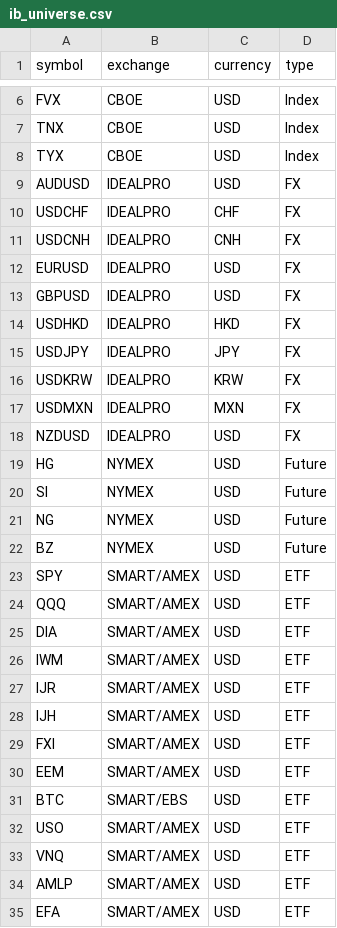
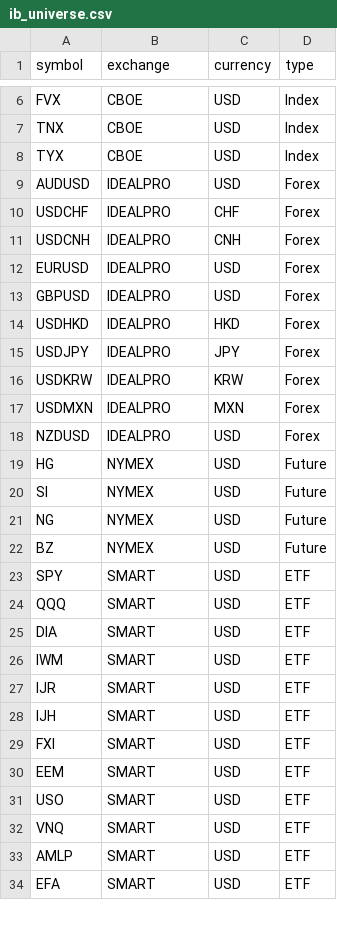
Before and after one commit to webclinic017/inception, a CSV file: utils/ib_universe.csv, drawn as a sheet; only a part is shown, gaps mark what is left out; the diff covers the shown part only.

```diff
--- a/utils/ib_universe.csv
+++ b/utils/ib_universe.csv
@@ -8,12 +8,12 @@ TNX,CBOE,USD,Index
 TYX,CBOE,USD,Index
-AUDUSD,IDEALPRO,USD,FX
-USDCHF,IDEALPRO,CHF,FX
-USDCNH,IDEALPRO,CNH,FX
-EURUSD,IDEALPRO,USD,FX
-GBPUSD,IDEALPRO,USD,FX
-USDHKD,IDEALPRO,HKD,FX
-USDJPY,IDEALPRO,JPY,FX
-USDKRW,IDEALPRO,KRW,FX
-USDMXN,IDEALPRO,MXN,FX
-NZDUSD,IDEALPRO,USD,FX
+AUDUSD,IDEALPRO,USD,Forex
+USDCHF,IDEALPRO,CHF,Forex
+USDCNH,IDEALPRO,CNH,Forex
+EURUSD,IDEALPRO,USD,Forex
+GBPUSD,IDEALPRO,USD,Forex
+USDHKD,IDEALPRO,HKD,Forex
+USDJPY,IDEALPRO,JPY,Forex
+USDKRW,IDEALPRO,KRW,Forex
+USDMXN,IDEALPRO,MXN,Forex
+NZDUSD,IDEALPRO,USD,Forex
 HG,NYMEX,USD,Future
@@ -22,14 +22,13 @@ NG,NYMEX,USD,Future
 BZ,NYMEX,USD,Future
-SPY,SMART/AMEX,USD,ETF
-QQQ,SMART/AMEX,USD,ETF
-DIA,SMART/AMEX,USD,ETF
-IWM,SMART/AMEX,USD,ETF
-IJR,SMART/AMEX,USD,ETF
-IJH,SMART/AMEX,USD,ETF
-FXI,SMART/AMEX,USD,ETF
-EEM,SMART/AMEX,USD,ETF
-BTC,SMART/EBS,USD,ETF
-USO,SMART/AMEX,USD,ETF
-VNQ,SMART/AMEX,USD,ETF
-AMLP,SMART/AMEX,USD,ETF
-EFA,SMART/AMEX,USD,ETF
+SPY,SMART,USD,ETF
+QQQ,SMART,USD,ETF
+DIA,SMART,USD,ETF
+IWM,SMART,USD,ETF
+IJR,SMART,USD,ETF
+IJH,SMART,USD,ETF
+FXI,SMART,USD,ETF
+EEM,SMART,USD,ETF
+USO,SMART,USD,ETF
+VNQ,SMART,USD,ETF
+AMLP,SMART,USD,ETF
+EFA,SMART,USD,ETF
```
Also changed, not shown: 16 edited cells elsewhere in this file, 1 other file.
